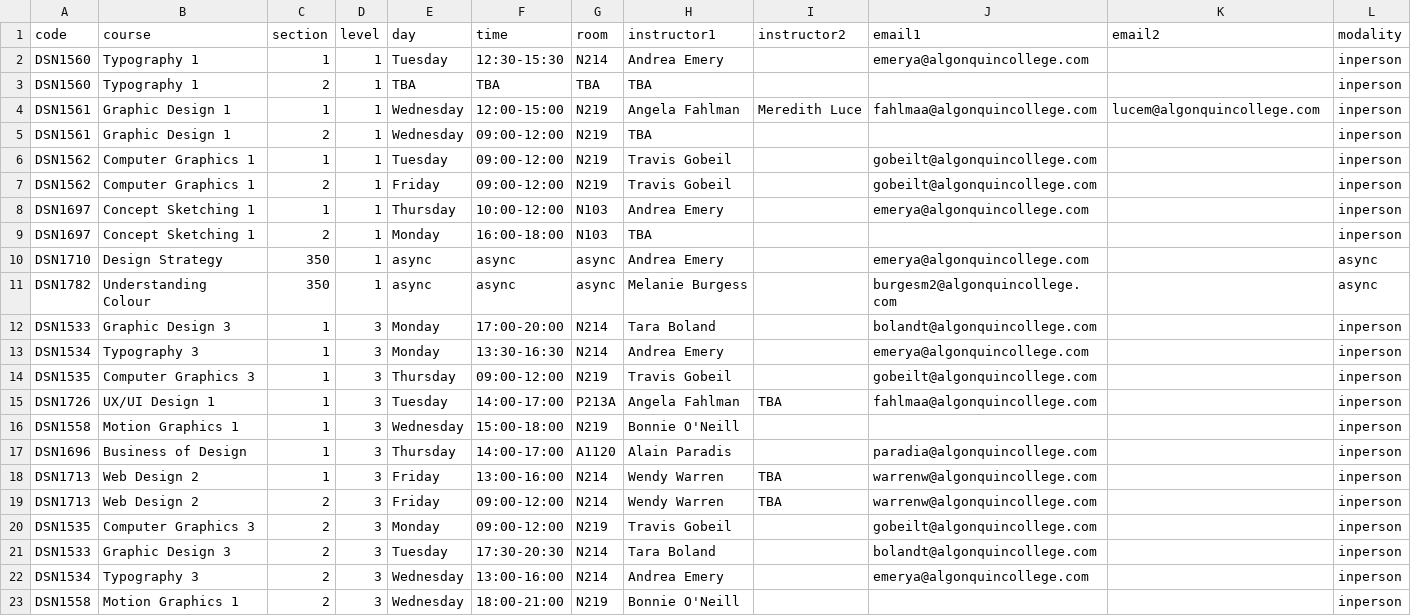
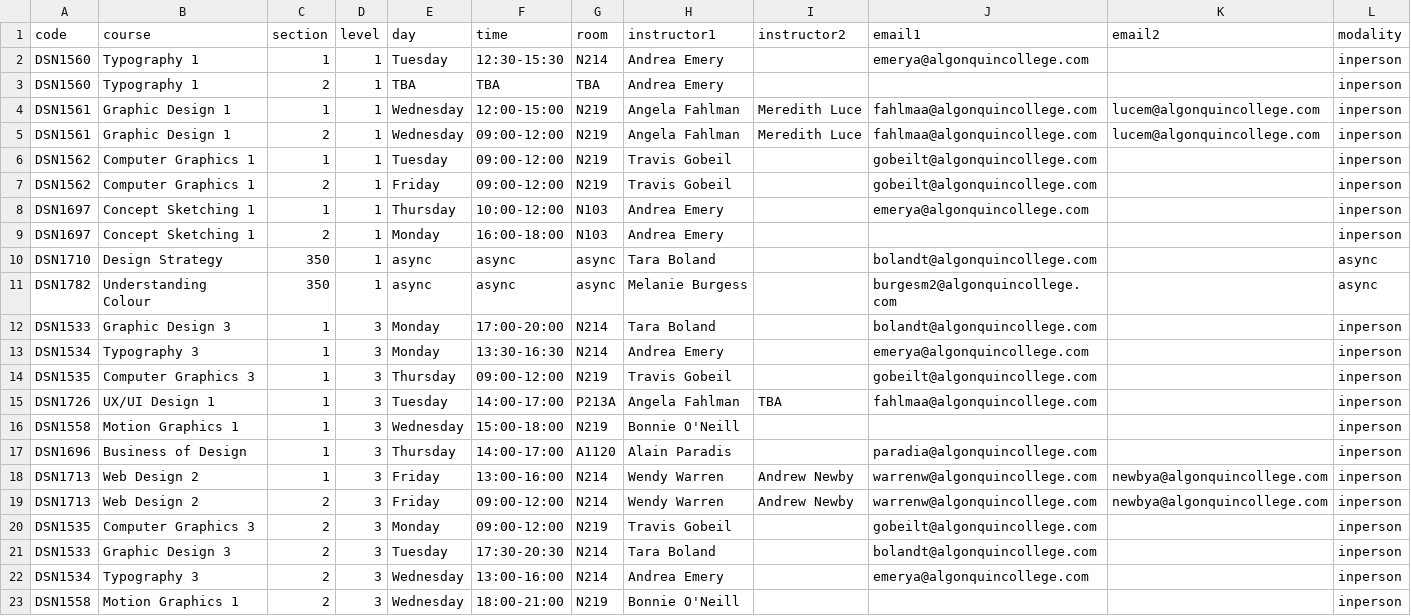
Before and after one commit to algonquindesign/algonquindesign.ca, a CSV file: _data/schedule-26f.csv, drawn as a sheet; only a part is shown.

```diff
--- a/_data/schedule-26f.csv
+++ b/_data/schedule-26f.csv
@@ -2,5 +2,5 @@ code,course,section,level,day,time,room,instructor1,instructor2,email1,email2,mo
 DSN1560,Typography 1,1,1,Tuesday,12:30-15:30,N214,Andrea Emery,,emerya@algonquincollege.com,,inperson
-DSN1560,Typography 1,2,1,TBA,TBA,TBA,TBA,,,,inperson
+DSN1560,Typography 1,2,1,TBA,TBA,TBA,Andrea Emery,,,,inperson
 DSN1561,Graphic Design 1,1,1,Wednesday,12:00-15:00,N219,Angela Fahlman,Meredith Luce,fahlmaa@algonquincollege.com,lucem@algonquincollege.com,inperson
-DSN1561,Graphic Design 1,2,1,Wednesday,09:00-12:00,N219,TBA,,,,inperson
+DSN1561,Graphic Design 1,2,1,Wednesday,09:00-12:00,N219,Angela Fahlman,Meredith Luce,fahlmaa@algonquincollege.com,lucem@algonquincollege.com,inperson
 DSN1562,Computer Graphics 1,1,1,Tuesday,09:00-12:00,N219,Travis Gobeil,,gobeilt@algonquincollege.com,,inperson
@@ -8,4 +8,4 @@ DSN1562,Computer Graphics 1,2,1,Friday,09:00-12:00,N219,Travis Gobeil,,gobeilt@a
 DSN1697,Concept Sketching 1,1,1,Thursday,10:00-12:00,N103,Andrea Emery,,emerya@algonquincollege.com,,inperson
-DSN1697,Concept Sketching 1,2,1,Monday,16:00-18:00,N103,TBA,,,,inperson
-DSN1710,Design Strategy,350,1,async,async,async,Andrea Emery,,emerya@algonquincollege.com,,async
+DSN1697,Concept Sketching 1,2,1,Monday,16:00-18:00,N103,Andrea Emery,,,,inperson
+DSN1710,Design Strategy,350,1,async,async,async,Tara Boland,,bolandt@algonquincollege.com,,async
 DSN1782,Understanding Colour,350,1,async,async,async,Melanie Burgess,,burgesm2@algonquincollege.com,,async
@@ -17,4 +17,4 @@ DSN1558,Motion Graphics 1,1,3,Wednesday,15:00-18:00,N219,Bonnie O'Neill,,,,inper
 DSN1696,Business of Design,1,3,Thursday,14:00-17:00,A1120,Alain Paradis,,paradia@algonquincollege.com,,inperson
-DSN1713,Web Design 2,1,3,Friday,13:00-16:00,N214,Wendy Warren,TBA,warrenw@algonquincollege.com,,inperson
-DSN1713,Web Design 2,2,3,Friday,09:00-12:00,N214,Wendy Warren,TBA,warrenw@algonquincollege.com,,inperson
+DSN1713,Web Design 2,1,3,Friday,13:00-16:00,N214,Wendy Warren,Andrew Newby,warrenw@algonquincollege.com,newbya@algonquincollege.com,inperson
+DSN1713,Web Design 2,2,3,Friday,09:00-12:00,N214,Wendy Warren,Andrew Newby,warrenw@algonquincollege.com,newbya@algonquincollege.com,inperson
 DSN1535,Computer Graphics 3,2,3,Monday,09:00-12:00,N219,Travis Gobeil,,gobeilt@algonquincollege.com,,inperson
```
